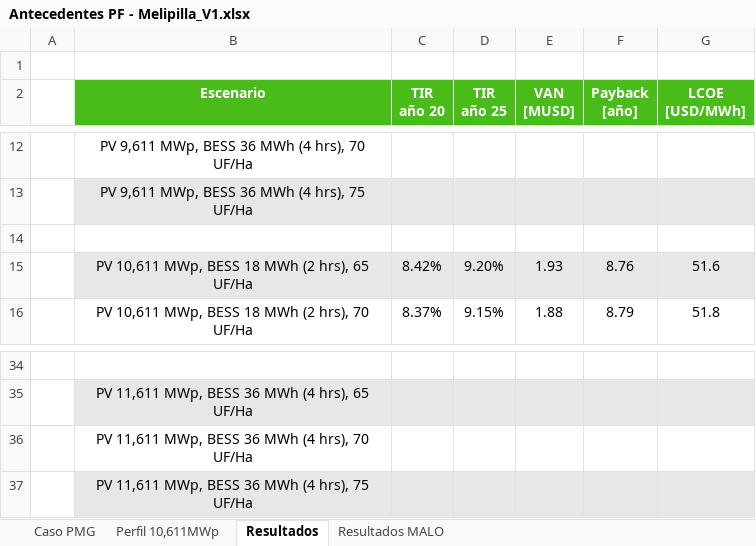
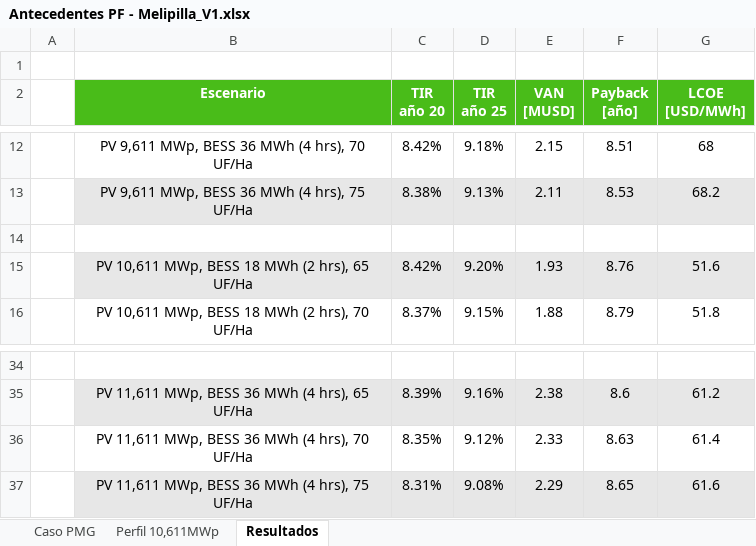
Before and after one commit to Matrolfeis123/ejecucion-modelos, an Excel workbook: Proyectos Evaluados/Melipilla/Antecedentes PF - Melipilla_V1.xlsx, sheet Resultados, drawn as a sheet; only a part is shown, gaps mark what is left out; values as stored, in another font and other column widths than the file's, no borders; the diff covers the shown part only; the diff names each change by its address in the sheet, - before the commit and + after, or states it on an @@ line.

```diff
--- a/Proyectos Evaluados/Melipilla/Antecedentes PF - Melipilla_V1.xlsx (sheet Resultados)
+++ b/Proyectos Evaluados/Melipilla/Antecedentes PF - Melipilla_V1.xlsx (sheet Resultados)
-sheet tab: Resultados MALO
-C12 (TIR año 20): (empty)
+C12 (TIR año 20): 8.42%
-D12 (TIR año 25): (empty)
+D12 (TIR año 25): 9.18%
-E12 (VAN [MUSD]): (empty)
+E12 (VAN [MUSD]): 2.15
-F12 (Payback [año]): (empty)
+F12 (Payback [año]): 8.51
-G12 (LCOE [USD/MWh]): (empty)
+G12 (LCOE [USD/MWh]): 68
-C13 (TIR año 20): (empty)
+C13 (TIR año 20): 8.38%
-D13 (TIR año 25): (empty)
+D13 (TIR año 25): 9.13%
-E13 (VAN [MUSD]): (empty)
+E13 (VAN [MUSD]): 2.11
-F13 (Payback [año]): (empty)
+F13 (Payback [año]): 8.53
-G13 (LCOE [USD/MWh]): (empty)
+G13 (LCOE [USD/MWh]): 68.2
-C35 (TIR año 20): (empty)
+C35 (TIR año 20): 8.39%
-D35 (TIR año 25): (empty)
+D35 (TIR año 25): 9.16%
-E35 (VAN [MUSD]): (empty)
+E35 (VAN [MUSD]): 2.38
-F35 (Payback [año]): (empty)
+F35 (Payback [año]): 8.6
-G35 (LCOE [USD/MWh]): (empty)
+G35 (LCOE [USD/MWh]): 61.2
-C36 (TIR año 20): (empty)
+C36 (TIR año 20): 8.35%
-D36 (TIR año 25): (empty)
+D36 (TIR año 25): 9.12%
-E36 (VAN [MUSD]): (empty)
+E36 (VAN [MUSD]): 2.33
-F36 (Payback [año]): (empty)
+F36 (Payback [año]): 8.63
-G36 (LCOE [USD/MWh]): (empty)
+G36 (LCOE [USD/MWh]): 61.4
-C37 (TIR año 20): (empty)
+C37 (TIR año 20): 8.31%
-D37 (TIR año 25): (empty)
+D37 (TIR año 25): 9.08%
-E37 (VAN [MUSD]): (empty)
+E37 (VAN [MUSD]): 2.29
-F37 (Payback [año]): (empty)
+F37 (Payback [año]): 8.65
-G37 (LCOE [USD/MWh]): (empty)
+G37 (LCOE [USD/MWh]): 61.6
```
Also changed, not shown: 65 edited cells elsewhere in this sheet, 6 other files.
